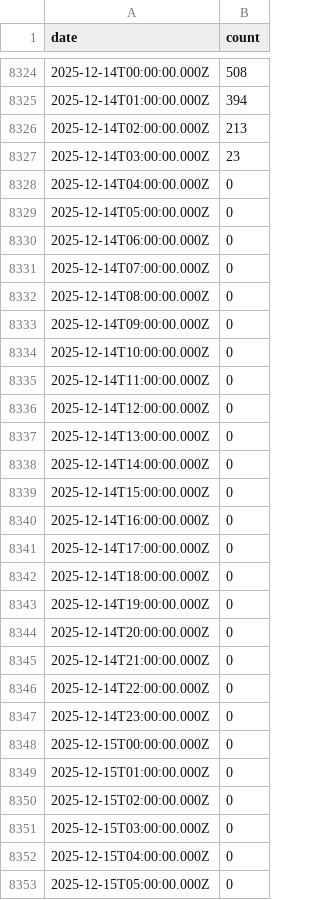
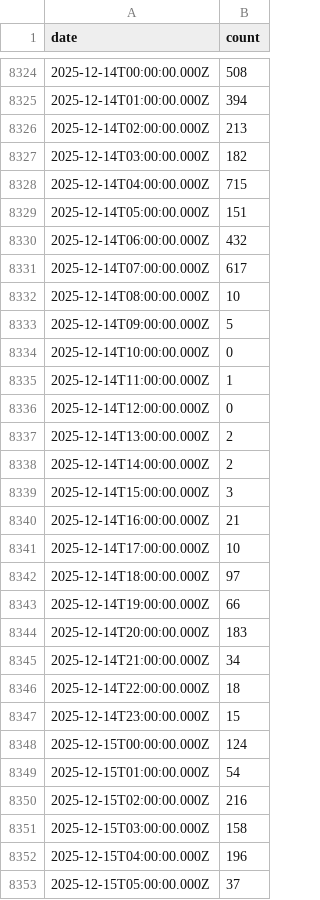
Before and after one commit to ky28059/ky28059.github.io, a CSV file: public/data/heatmap_1154149509446770808.csv (was public/data/heatmap_egrass.csv), drawn as a sheet; only a part is shown, gaps mark what is left out; the diff covers the shown part only.

Commit message:
Regen heatmaps, more consistent naming

```diff
--- a/public/data/heatmap_egrass.csv
+++ b/public/data/heatmap_1154149509446770808.csv
@@ -8326,28 +8326,28 @@ date,count
 2025-12-14T02:00:00.000Z,213
-2025-12-14T03:00:00.000Z,23
-2025-12-14T04:00:00.000Z,0
-2025-12-14T05:00:00.000Z,0
-2025-12-14T06:00:00.000Z,0
-2025-12-14T07:00:00.000Z,0
-2025-12-14T08:00:00.000Z,0
-2025-12-14T09:00:00.000Z,0
+2025-12-14T03:00:00.000Z,182
+2025-12-14T04:00:00.000Z,715
+2025-12-14T05:00:00.000Z,151
+2025-12-14T06:00:00.000Z,432
+2025-12-14T07:00:00.000Z,617
+2025-12-14T08:00:00.000Z,10
+2025-12-14T09:00:00.000Z,5
 2025-12-14T10:00:00.000Z,0
-2025-12-14T11:00:00.000Z,0
+2025-12-14T11:00:00.000Z,1
 2025-12-14T12:00:00.000Z,0
-2025-12-14T13:00:00.000Z,0
-2025-12-14T14:00:00.000Z,0
-2025-12-14T15:00:00.000Z,0
-2025-12-14T16:00:00.000Z,0
-2025-12-14T17:00:00.000Z,0
-2025-12-14T18:00:00.000Z,0
-2025-12-14T19:00:00.000Z,0
-2025-12-14T20:00:00.000Z,0
-2025-12-14T21:00:00.000Z,0
-2025-12-14T22:00:00.000Z,0
-2025-12-14T23:00:00.000Z,0
-2025-12-15T00:00:00.000Z,0
-2025-12-15T01:00:00.000Z,0
-2025-12-15T02:00:00.000Z,0
-2025-12-15T03:00:00.000Z,0
-2025-12-15T04:00:00.000Z,0
-2025-12-15T05:00:00.000Z,0
+2025-12-14T13:00:00.000Z,2
+2025-12-14T14:00:00.000Z,2
+2025-12-14T15:00:00.000Z,3
+2025-12-14T16:00:00.000Z,21
+2025-12-14T17:00:00.000Z,10
+2025-12-14T18:00:00.000Z,97
+2025-12-14T19:00:00.000Z,66
+2025-12-14T20:00:00.000Z,183
+2025-12-14T21:00:00.000Z,34
+2025-12-14T22:00:00.000Z,18
+2025-12-14T23:00:00.000Z,15
+2025-12-15T00:00:00.000Z,124
+2025-12-15T01:00:00.000Z,54
+2025-12-15T02:00:00.000Z,216
+2025-12-15T03:00:00.000Z,158
+2025-12-15T04:00:00.000Z,196
+2025-12-15T05:00:00.000Z,37
```
Also changed, not shown: 161 edited cells elsewhere in this file, public/data/heatmap_511675552386777099.csv, 4 other files.
